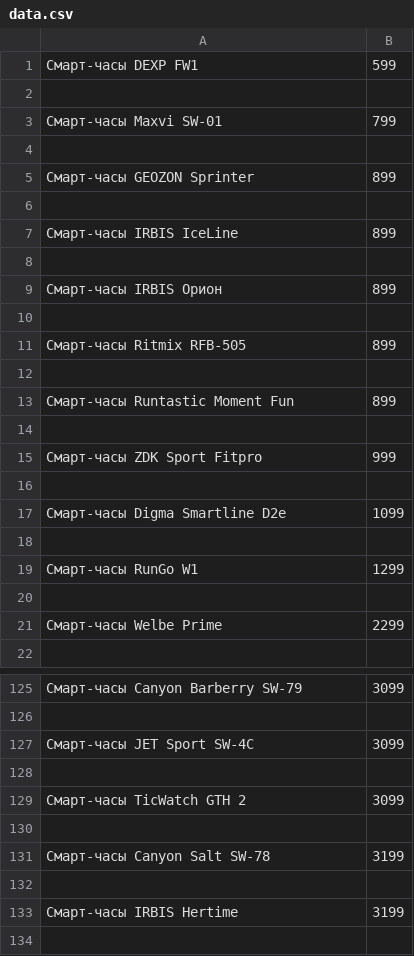
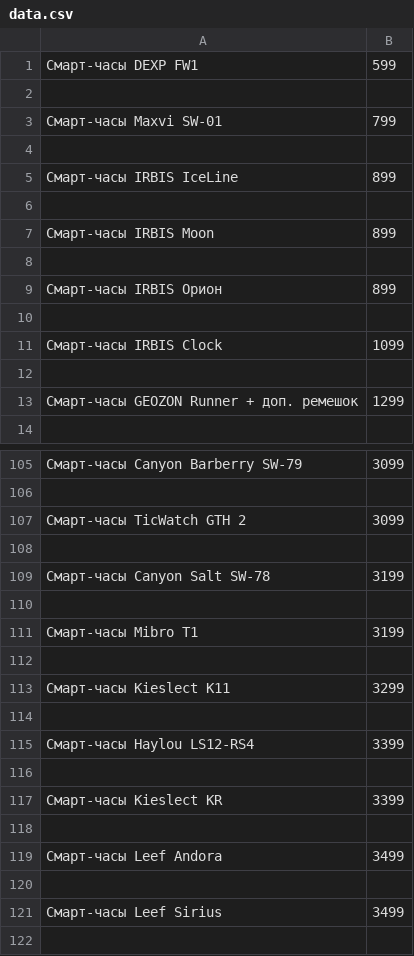
Before and after one commit to Efemerida/ParserDNS, a CSV file: data.csv, drawn as a sheet; only a part is shown, gaps mark what is left out; the shorter side is filled out with more unchanged rows; the diff covers the shown part only.

```diff
--- a/data.csv
+++ b/data.csv
@@ -4,5 +4,5 @@
 
-Смарт-часы GEOZON Sprinter;899
+Смарт-часы IRBIS IceLine;899
 
-Смарт-часы IRBIS IceLine;899
+Смарт-часы IRBIS Moon;899
 
@@ -10,13 +10,5 @@
 
-Смарт-часы Ritmix RFB-505;899
+Смарт-часы IRBIS Clock;1099
 
-Смарт-часы Runtastic Moment Fun;899
-
-Смарт-часы ZDK Sport Fitpro;999
-
-Смарт-часы Digma Smartline D2e;1099
-
-Смарт-часы RunGo W1;1299
-
-Смарт-часы Welbe Prime;2299
+Смарт-часы GEOZON Runner + доп. ремешок;1299
 
@@ -126,4 +106,2 @@
 
-Смарт-часы JET Sport SW-4C;3099
-
 Смарт-часы TicWatch GTH 2;3099
@@ -131,4 +109,2 @@
 Смарт-часы Canyon Salt SW-78;3199
-
-Смарт-часы IRBIS Hertime;3199
 
```
Also changed, not shown: 33 added rows, 40 removed rows, 2 moved rows and 9 edited cells elsewhere in this file, 2 other files.
